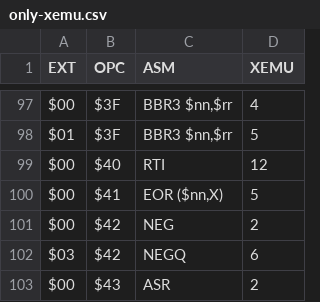
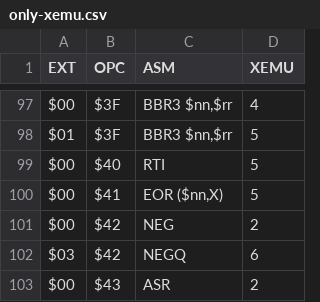
Before and after one commit to lgblgblgb/megacyc, a CSV file: public/only-xemu.csv, drawn as a sheet; only a part is shown, gaps mark what is left out.

```diff
--- a/public/only-xemu.csv
+++ b/public/only-xemu.csv
@@ -98,3 +98,3 @@ $00 ; $3F ; BBR3 $nn,$rr    ;   4
 $01 ; $3F ; BBR3 $nn,$rr    ;   5
-$00 ; $40 ; RTI             ;  12
+$00 ; $40 ; RTI             ;   5
 $00 ; $41 ; EOR  ($nn,X)    ;   5
```
Also changed, not shown: public/comparison.csv, public/only-mega65.csv, 3 other files.
